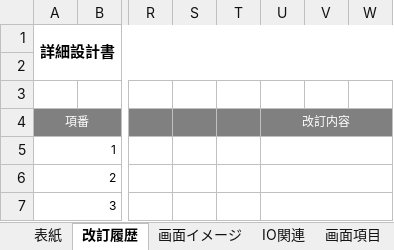
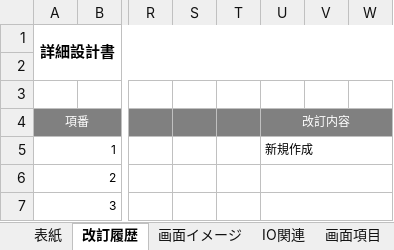
Before and after one commit to Takukun1114/202209-, an Excel workbook: 02_詳細設計書/01_詳細設計書/チーム3/詳細設計書_勤怠情報一覧(張).xlsx, sheet 改訂履歴, drawn as a sheet; only a part is shown, gaps mark what is left out; values as stored, in another font and other column widths than the file's, no borders; the diff names each change by its address in the sheet, - before the commit and + after, or states it on an @@ line.

```diff
--- a/02_詳細設計書/01_詳細設計書/チーム3/詳細設計書_勤怠情報一覧(張).xlsx (sheet 改訂履歴)
+++ b/02_詳細設計書/01_詳細設計書/チーム3/詳細設計書_勤怠情報一覧(張).xlsx (sheet 改訂履歴)
-U5: (empty)
+U5: 新規作成
```
Also changed, not shown: sheet イベント処理, sheet 画面項目, sheet IO関連, charts or pictures.
